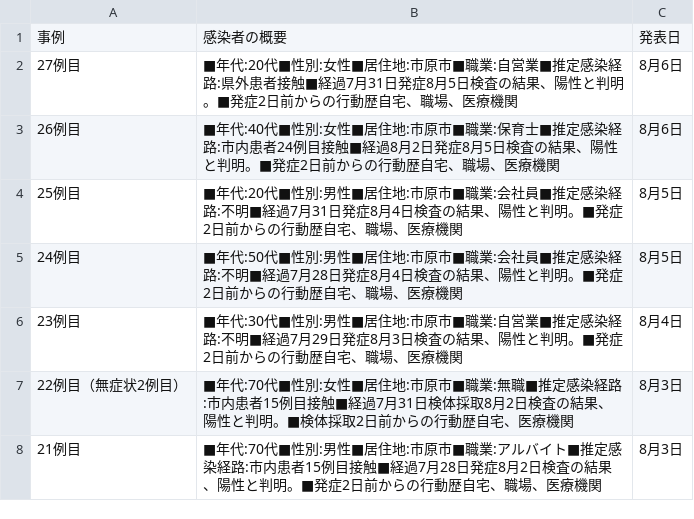
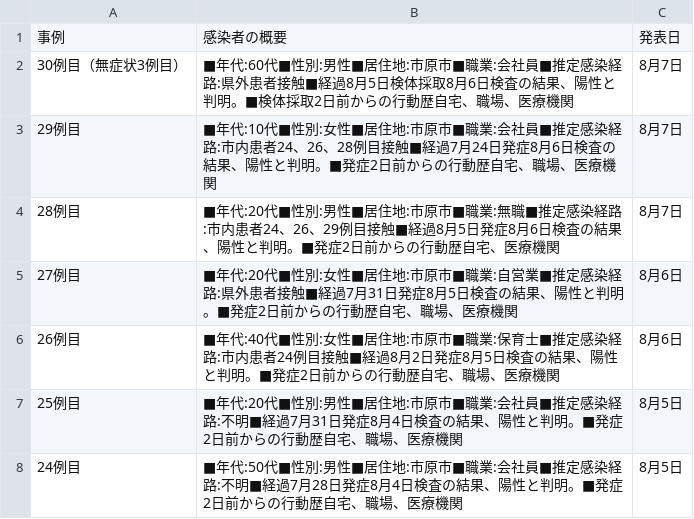
Before and after one commit to YanaseT/covid19_ichihara_make_json, a CSV file: src/Downloads/table_data/corona_t.csv, drawn as a sheet; only a part is shown; the shorter side is filled out with more unchanged rows; the diff names each change by its address in the sheet, - before the commit and + after, or states it on an @@ line.

```diff
--- a/src/Downloads/table_data/corona_t.csv
+++ b/src/Downloads/table_data/corona_t.csv
+row 2: 30例目（無症状3例目） | ■年代:60代■性別:男性■居住地:市原市■職業:会社員■推定感染経路:県外患者接触■経過8月5日検体採取8月6日検査の結果、陽性と判明。■検体採取2日前からの行動歴自宅、職場、医療機関 | 8月7日
+row 3: 29例目 | ■年代:10代■性別:女性■居住地:市原市■職業:会社員■推定感染経路:市内患者24、26、28例目接触■経過7月24日発症8月6日検査の結果、陽性と判明。■発症2日前からの行動歴自宅、職場、医療機関 | 8月7日
+row 4: 28例目 | ■年代:20代■性別:男性■居住地:市原市■職業:無職■推定感染経路:市内患者24、26、29例目接触■経過8月5日発症8月6日検査の結果、陽性と判明。■発症2日前からの行動歴自宅、医療機関 | 8月7日
```
Also changed, not shown: src/Downloads/final_data/total.csv, src/Downloads/patients_data/patients.csv, 2 other files.
